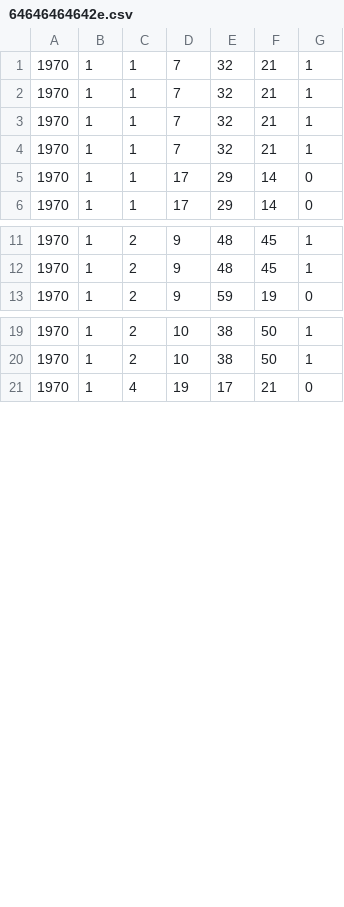
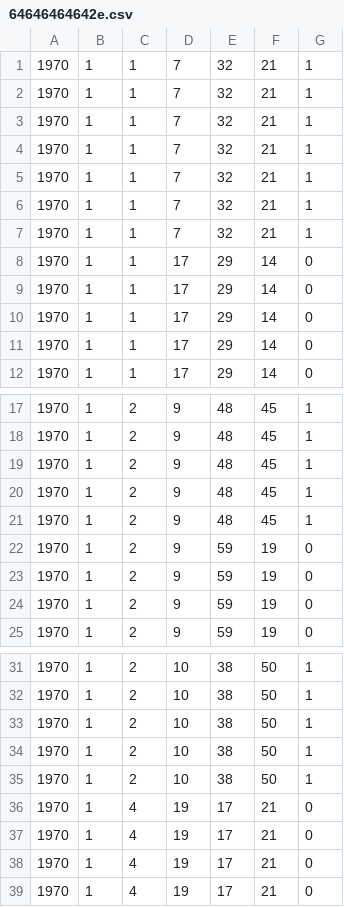
Before and after one commit to RileyBGrant/Network_Controller, a CSV file: logs/CSVs/64646464642e.csv, drawn as a sheet; only a part is shown, gaps mark what is left out; the diff names each change by its address in the sheet, - before the commit and + after, or states it on an @@ line.

```diff
--- a/logs/CSVs/64646464642e.csv
+++ b/logs/CSVs/64646464642e.csv
+row 5: 1970 | 1 | 1 | 7 | 32 | 21 | 1
+row 6: 1970 | 1 | 1 | 7 | 32 | 21 | 1
+row 7: 1970 | 1 | 1 | 7 | 32 | 21 | 1
+row 8: 1970 | 1 | 1 | 17 | 29 | 14 | 0
+row 9: 1970 | 1 | 1 | 17 | 29 | 14 | 0
+row 10: 1970 | 1 | 1 | 17 | 29 | 14 | 0
+row 19: 1970 | 1 | 2 | 9 | 48 | 45 | 1
+row 20: 1970 | 1 | 2 | 9 | 48 | 45 | 1
+row 21: 1970 | 1 | 2 | 9 | 48 | 45 | 1
+row 22: 1970 | 1 | 2 | 9 | 59 | 19 | 0
+row 23: 1970 | 1 | 2 | 9 | 59 | 19 | 0
+row 24: 1970 | 1 | 2 | 9 | 59 | 19 | 0
+row 33: 1970 | 1 | 2 | 10 | 38 | 50 | 1
+row 34: 1970 | 1 | 2 | 10 | 38 | 50 | 1
+row 35: 1970 | 1 | 2 | 10 | 38 | 50 | 1
+row 36: 1970 | 1 | 4 | 19 | 17 | 21 | 0
+row 37: 1970 | 1 | 4 | 19 | 17 | 21 | 0
+row 38: 1970 | 1 | 4 | 19 | 17 | 21 | 0
```
Also changed, not shown: 3 other files.
